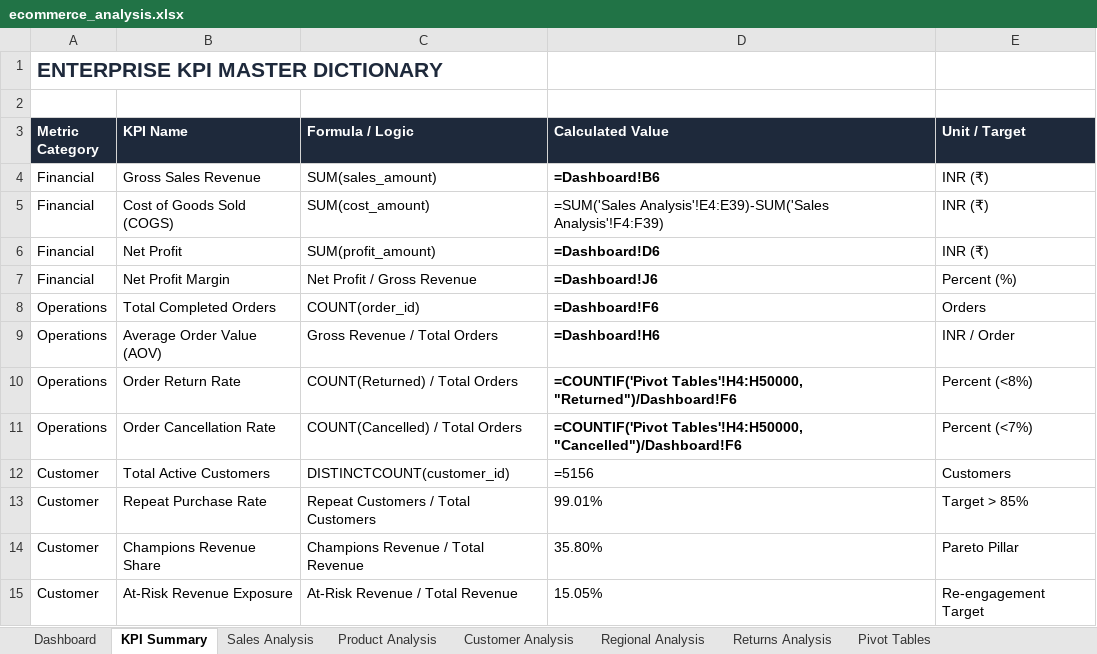
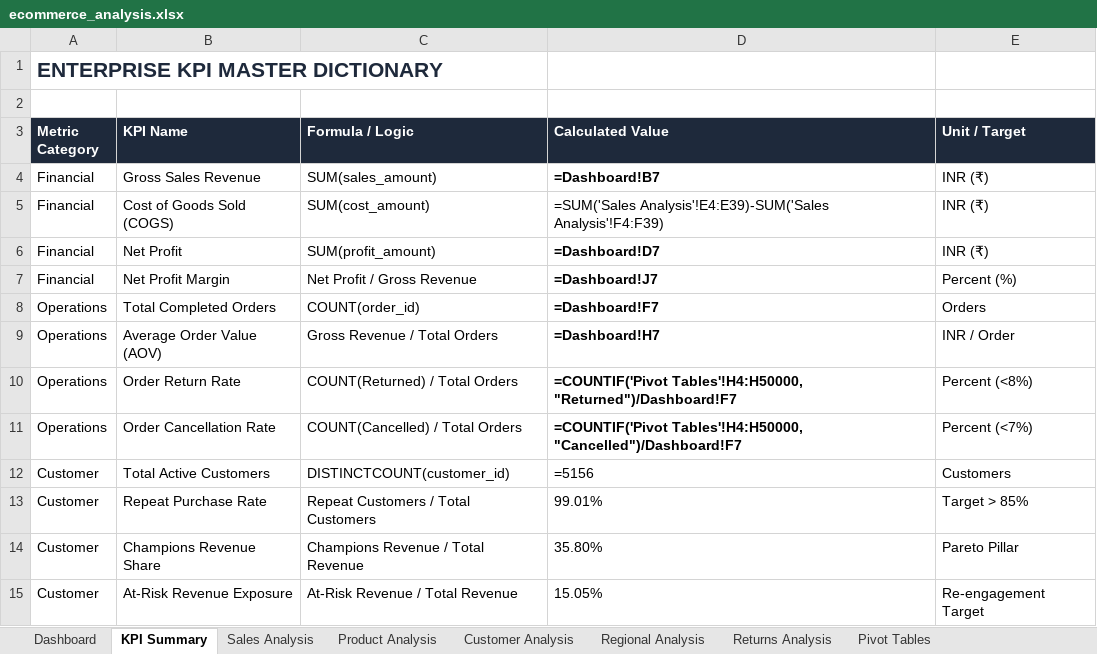
Before and after one commit to naga-012/E-COMMERCE-DATA-ANALYTICS, an Excel workbook: excel/ecommerce_analysis.xlsx, sheet KPI Summary, drawn as a sheet; values as stored, in another font and other column widths than the file's, no borders; formulas without a stored value are shown as written; the diff names each change by its address in the sheet, - before the commit and + after, or states it on an @@ line.

Commit message:
feat: add interactive year filtering (2022, 2023, 2024) to Excel model and HTML dashboard

```diff
--- a/excel/ecommerce_analysis.xlsx (sheet KPI Summary)
+++ b/excel/ecommerce_analysis.xlsx (sheet KPI Summary)
-D4 (Calculated Value): =Dashboard!B6
+D4 (Calculated Value): =Dashboard!B7
-D6 (Calculated Value): =Dashboard!D6
+D6 (Calculated Value): =Dashboard!D7
-D7 (Calculated Value): =Dashboard!J6
+D7 (Calculated Value): =Dashboard!J7
-D8 (Calculated Value): =Dashboard!F6
+D8 (Calculated Value): =Dashboard!F7
-D9 (Calculated Value): =Dashboard!H6
+D9 (Calculated Value): =Dashboard!H7
-D10 (Calculated Value): =COUNTIF('Pivot Tables'!H4:H50000, "Returned")/Dashboard!F6
+D10 (Calculated Value): =COUNTIF('Pivot Tables'!H4:H50000, "Returned")/Dashboard!F7
-D11 (Calculated Value): =COUNTIF('Pivot Tables'!H4:H50000, "Cancelled")/Dashboard!F6
+D11 (Calculated Value): =COUNTIF('Pivot Tables'!H4:H50000, "Cancelled")/Dashboard!F7
```
Also changed, not shown: sheet Dashboard, 5 other files.
